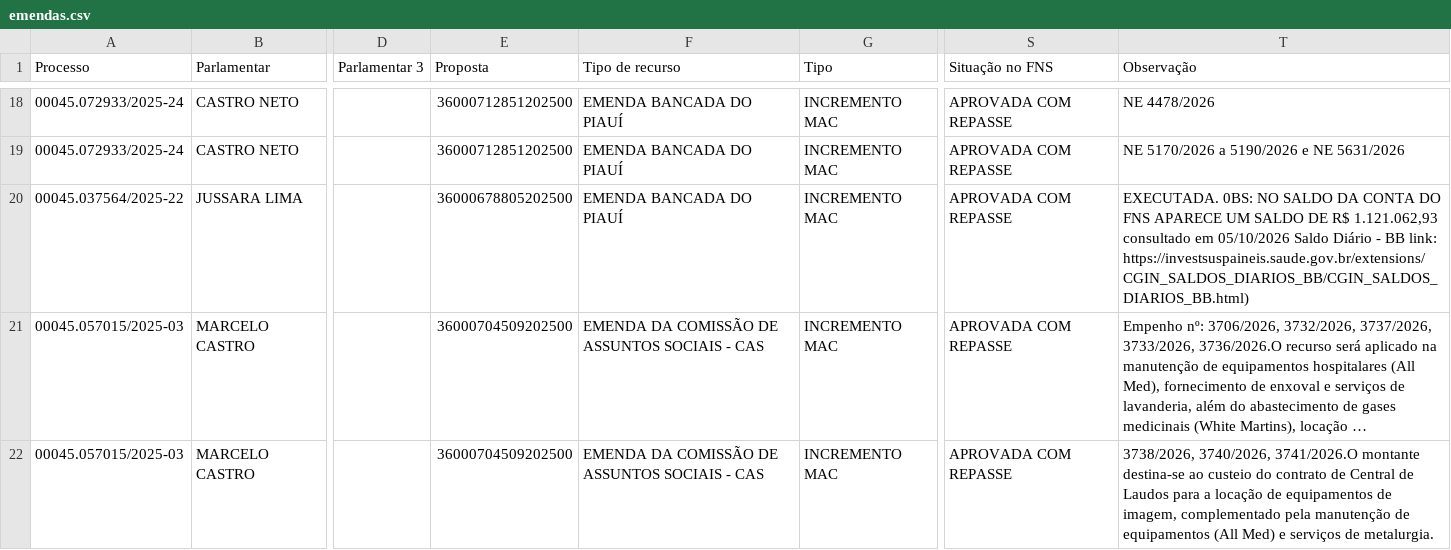
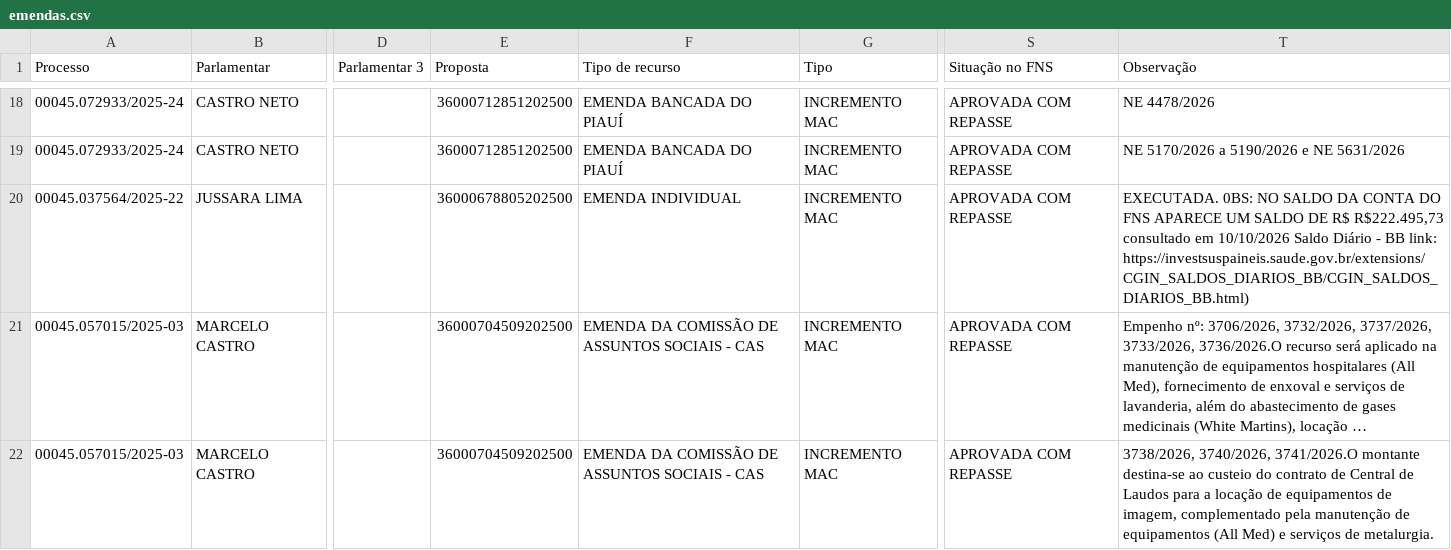
Before and after one commit to danylogalisa-pro/dashboard-emendas-federal, a CSV file: data/emendas.csv, drawn as a sheet; only a part is shown, gaps mark what is left out; long unchanged cells end in …; the diff names each change by its address in the sheet, - before the commit and + after, or states it on an @@ line.

```diff
--- a/data/emendas.csv
+++ b/data/emendas.csv
-F20 (Tipo de recurso): EMENDA BANCADA DO PIAUÍ
+F20 (Tipo de recurso): EMENDA INDIVIDUAL
-T20 (Observação): …DE R$ 1.121.062,93 consultado em 05/10/2026 Saldo Diário…
+T20 (Observação): …DE R$ R$222.495,73 consultado em 10/10/2026 Saldo Diário…
```
Also changed, not shown: 1 other file.
